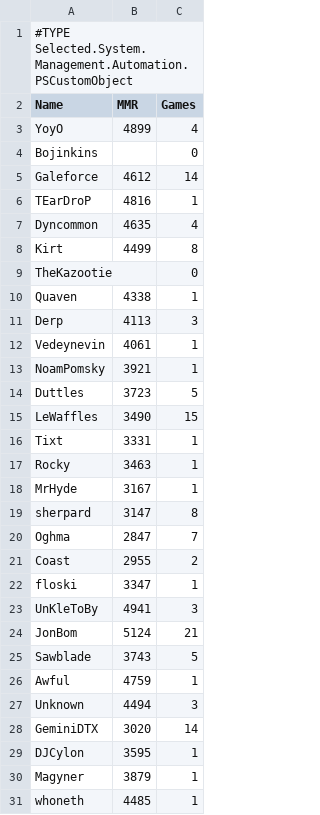
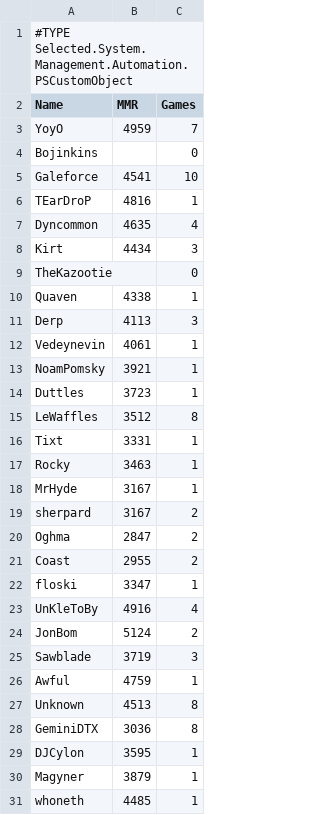
Before and after one commit to darinbolton/LadderTracker, a CSV file: MMR/10-19-2023.csv (was MMR/10-18-2023.csv), drawn as a sheet.

```diff
--- a/MMR/10-18-2023.csv
+++ b/MMR/10-19-2023.csv
@@ -2,8 +2,8 @@
 "Name","MMR","Games"
-"YoyO","4899","4"
+"YoyO","4959","7"
 "Bojinkins","","0"
-"Galeforce","4612","14"
+"Galeforce","4541","10"
 "TEarDroP","4816","1"
 "Dyncommon","4635","4"
-"Kirt","4499","8"
+"Kirt","4434","3"
 "TheKazootie","","0"
@@ -13,4 +13,4 @@
 "NoamPomsky","3921","1"
-"Duttles","3723","5"
-"LeWaffles","3490","15"
+"Duttles","3723","1"
+"LeWaffles","3512","8"
 "Tixt","3331","1"
@@ -18,12 +18,12 @@
 "MrHyde","3167","1"
-"sherpard","3147","8"
-"Oghma","2847","7"
+"sherpard","3167","2"
+"Oghma","2847","2"
 "Coast","2955","2"
 "floski","3347","1"
-"UnKleToBy","4941","3"
-"JonBom","5124","21"
-"Sawblade","3743","5"
+"UnKleToBy","4916","4"
+"JonBom","5124","2"
+"Sawblade","3719","3"
 "Awful","4759","1"
-"Unknown","4494","3"
-"GeminiDTX","3020","14"
+"Unknown","4513","8"
+"GeminiDTX","3036","8"
 "DJCylon","3595","1"
```
Also changed, not shown: MMR/differences_10-18-2023.csv, 30 other files.
